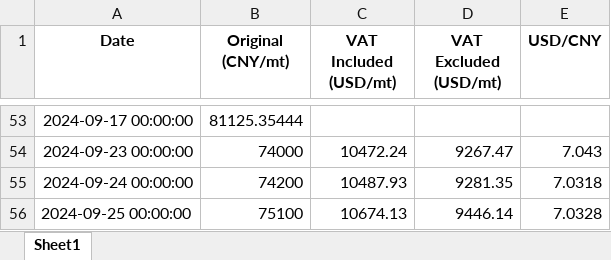
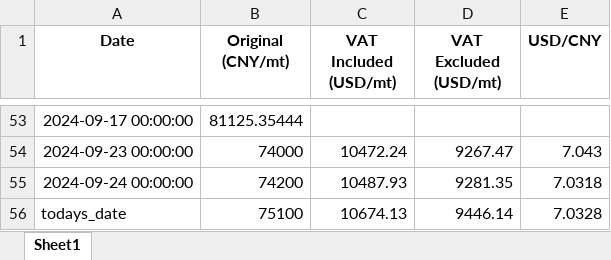
Before and after one commit to he-man-shoo/scraper, an Excel workbook: Price Data.xlsx, sheet Sheet1, drawn as a sheet; only a part is shown, gaps mark what is left out; values as stored, in another font and other column widths than the file's, no borders; the diff names each change by its address in the sheet, - before the commit and + after, or states it on an @@ line.

Commit message:
Added a new row to the Excel file

```diff
--- a/Price Data.xlsx (sheet Sheet1)
+++ b/Price Data.xlsx (sheet Sheet1)
-A56 (Date): 2024-09-25 00:00:00
+A56 (Date): todays_date
```
